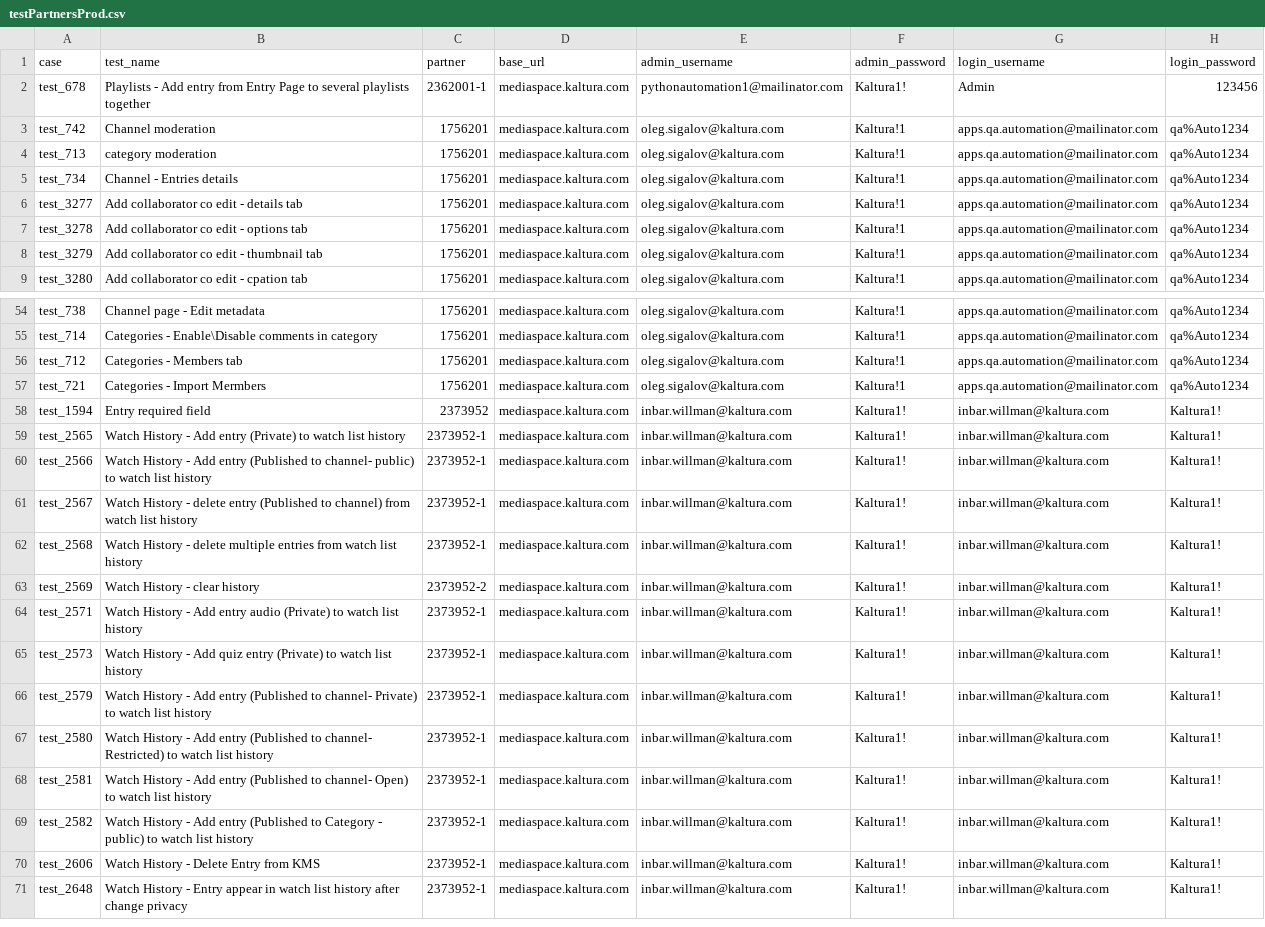
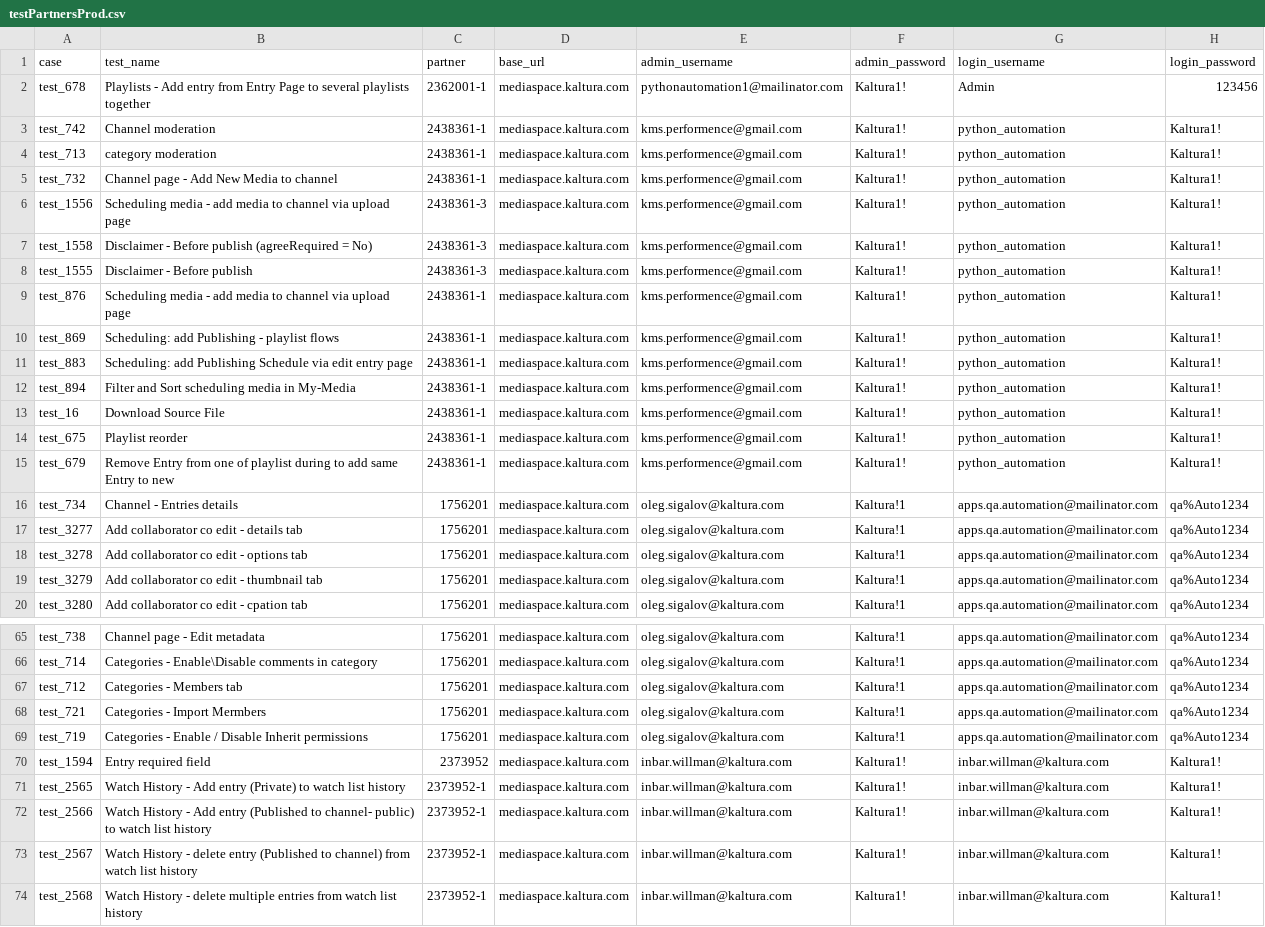
Before and after one commit to NadyaDi/kms-automation, a CSV file: web/ini/testPartnersProd.csv, drawn as a sheet; only a part is shown, gaps mark what is left out; the shorter side is filled out with more unchanged rows.

Commit message:
started working on test 719 - Categories - Enable / Disable Inherit permissions NOT finished yet

```diff
--- a/web/ini/testPartnersProd.csv
+++ b/web/ini/testPartnersProd.csv
@@ -2,4 +2,15 @@ case,test_name,partner,base_url,admin_username,admin_password,login_username,log
 test_678,Playlists - Add entry from Entry Page to several playlists together,2362001-1,mediaspace.kaltura.com,pythonautomation1@mailinator.com,Kaltura1!,Admin,123456
-test_742,Channel moderation,1756201,mediaspace.kaltura.com,oleg.sigalov@kaltura.com,Kaltura!1,apps.qa.automation@mailinator.com,qa%Auto1234
-test_713,category moderation,1756201,mediaspace.kaltura.com,oleg.sigalov@kaltura.com,Kaltura!1,apps.qa.automation@mailinator.com,qa%Auto1234
+test_742,Channel moderation,2438361-1,mediaspace.kaltura.com,kms.performence@gmail.com,Kaltura1!,python_automation,Kaltura1!
+test_713,category moderation,2438361-1,mediaspace.kaltura.com,kms.performence@gmail.com,Kaltura1!,python_automation,Kaltura1!
+test_732,Channel page - Add New Media to channel,2438361-1,mediaspace.kaltura.com,kms.performence@gmail.com,Kaltura1!,python_automation,Kaltura1!
+test_1556,Scheduling media - add media to channel via upload page,2438361-3,mediaspace.kaltura.com,kms.performence@gmail.com,Kaltura1!,python_automation,Kaltura1!
+test_1558,Disclaimer - Before publish (agreeRequired = No),2438361-3,mediaspace.kaltura.com,kms.performence@gmail.com,Kaltura1!,python_automation,Kaltura1!
+test_1555,Disclaimer - Before publish,2438361-3,mediaspace.kaltura.com,kms.performence@gmail.com,Kaltura1!,python_automation,Kaltura1!
+test_876,Scheduling media - add media to channel via upload page,2438361-1,mediaspace.kaltura.com,kms.performence@gmail.com,Kaltura1!,python_automation,Kaltura1!
+test_869,Scheduling: add Publishing  - playlist flows,2438361-1,mediaspace.kaltura.com,kms.performence@gmail.com,Kaltura1!,python_automation,Kaltura1!
+test_883,Scheduling: add Publishing Schedule via edit entry page,2438361-1,mediaspace.kaltura.com,kms.performence@gmail.com,Kaltura1!,python_automation,Kaltura1!
+test_894,Filter and Sort scheduling media in My-Media,2438361-1,mediaspace.kaltura.com,kms.performence@gmail.com,Kaltura1!,python_automation,Kaltura1!
+test_16,Download Source File,2438361-1,mediaspace.kaltura.com,kms.performence@gmail.com,Kaltura1!,python_automation,Kaltura1!
+test_675,Playlist reorder,2438361-1,mediaspace.kaltura.com,kms.performence@gmail.com,Kaltura1!,python_automation,Kaltura1!
+test_679,Remove Entry from one of playlist during to add same Entry to new,2438361-1,mediaspace.kaltura.com,kms.performence@gmail.com,Kaltura1!,python_automation,Kaltura1!
 test_734,Channel - Entries details,1756201,mediaspace.kaltura.com,oleg.sigalov@kaltura.com,Kaltura!1,apps.qa.automation@mailinator.com,qa%Auto1234
@@ -57,2 +68,3 @@ test_712,Categories - Members tab,1756201,mediaspace.kaltura.com,oleg.sigalov@ka
 test_721,Categories - Import Mermbers,1756201,mediaspace.kaltura.com,oleg.sigalov@kaltura.com,Kaltura!1,apps.qa.automation@mailinator.com,qa%Auto1234
+test_719,Categories - Enable / Disable Inherit permissions,1756201,mediaspace.kaltura.com,oleg.sigalov@kaltura.com,Kaltura!1,apps.qa.automation@mailinator.com,qa%Auto1234
 test_1594,Entry required field,2373952,mediaspace.kaltura.com,inbar.willman@kaltura.com,Kaltura1!,inbar.willman@kaltura.com,Kaltura1!
```
Also changed, not shown: web/ini/testPartnersTesting.csv, web/ini/testPartnersTestingNewUI.csv, 4 other files.
